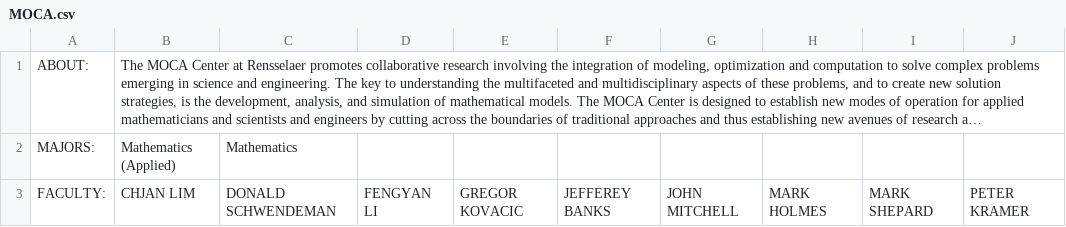
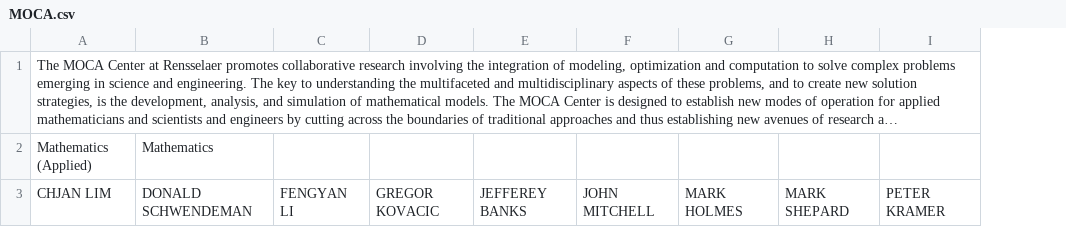
Before and after one commit to RafaelCenzano/LabConnect, a CSV file: docs/Research_Center_desc/MOCA.csv, drawn as a sheet; only a part is shown; long unchanged cells end in …; the diff names each change by its address in the sheet, - before the commit and + after, or states it on an @@ line.

```diff
--- a/docs/Research_Center_desc/MOCA.csv
+++ b/docs/Research_Center_desc/MOCA.csv
-column A, rows 1-3: ABOUT: | MAJORS: | FACULTY:
```
Also changed, not shown: 3 other files.
